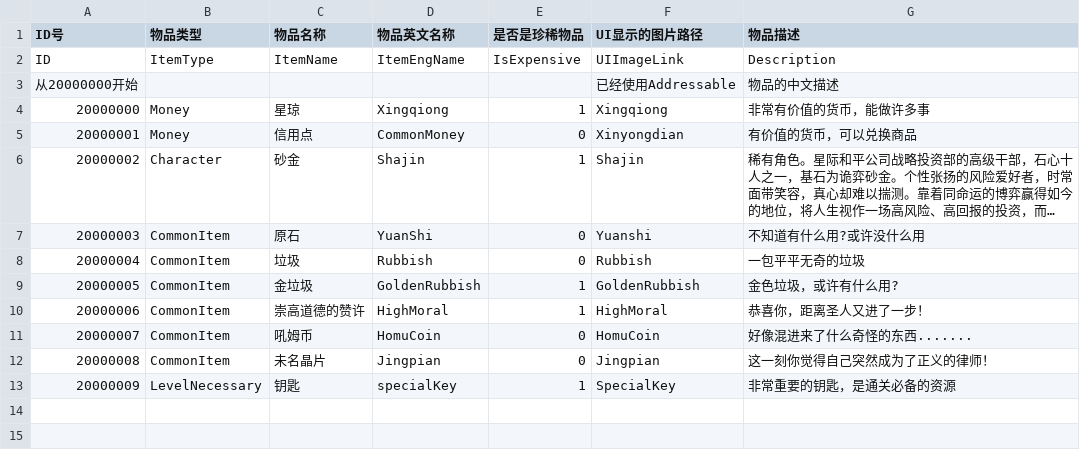
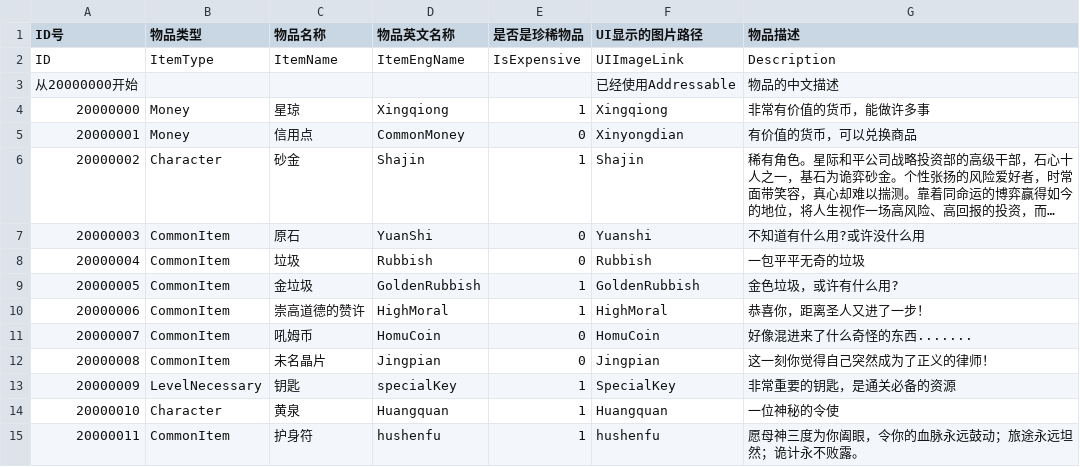
Before and after one commit to YYHHOrganization/GameDemo2024, a CSV file: Assets/Designer/CsvTable/ItemSystem/WorldItemCSVFile.csv, drawn as a sheet; long unchanged cells end in …; the diff names each change by its address in the sheet, - before the commit and + after, or states it on an @@ line.

Commit message:
add audio to design table

```diff
--- a/Assets/Designer/CsvTable/ItemSystem/WorldItemCSVFile.csv
+++ b/Assets/Designer/CsvTable/ItemSystem/WorldItemCSVFile.csv
+row 14: 20000010 | Character | 黄泉 | Huangquan | 1 | Huangquan | 一位神秘的令使
+row 15: 20000011 | CommonItem | 护身符 | hushenfu | 1 | hushenfu | 愿母神三度为你阖眼，令你的血脉永远鼓动；旅途永远坦然；诡计永不败露。
```
Also changed, not shown: Assets/Designer/CsvTable/Audios/AudioCSVFile.csv, Assets/Designer/CsvTable/ItemSystem/WorldTreasureCSVFile.csv, 12 other files.
